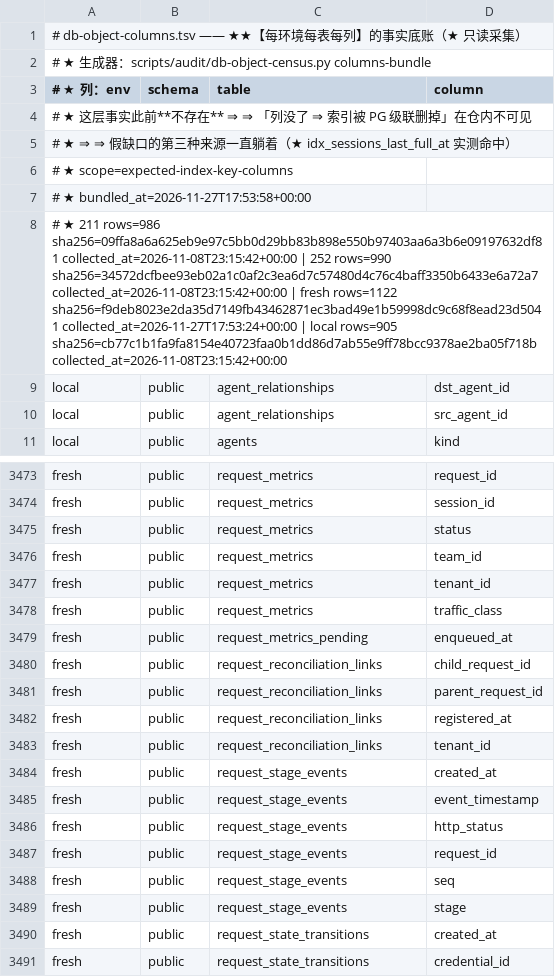
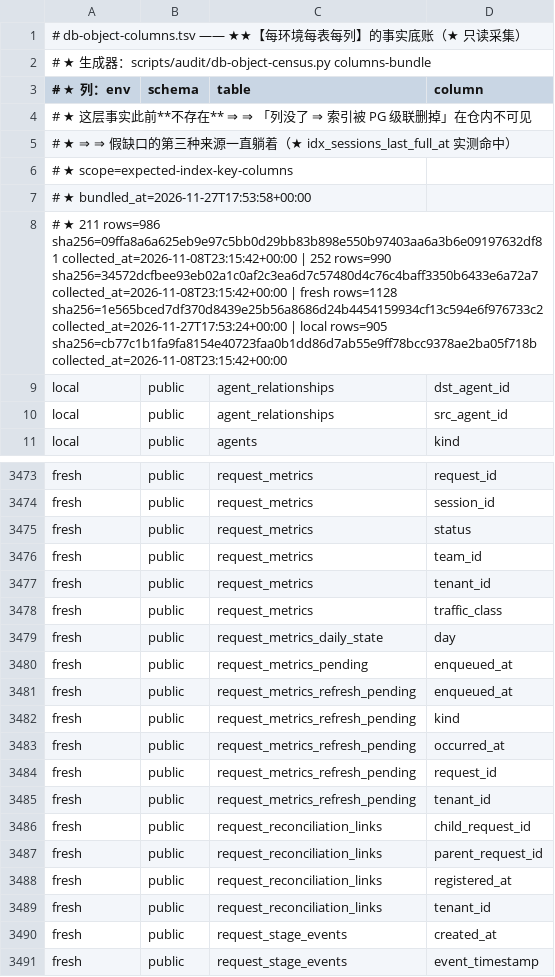
Before and after one commit to halfking/ai-native-gateway-core, a TSV file: scripts/audit/asset/db-object-columns.tsv, drawn as a sheet; only a part is shown, gaps mark what is left out; the shorter side is filled out with more unchanged rows.

Commit message:
chore(audit): L141 审计收口——census 六账提交 + MY_ENDPOINTS_TEST_DSN 事实源登记 + R164 fresh 行数订正
- census/gaps/reachability 六张 TSV：fresh 段重采产物入库（2961→3032，1005 进基线；
  gaps fresh 52→49 投递闭合方向；983j/k/n retired→present 为期望集扩容非环境劣化）
- datasource_env.sh 登记 MY_ENDPOINTS_TEST_DSN（消费方 admin/my_endpoints_realdb_test.go
  自建隔离 schema + Cleanup DROP CASCADE 不碰 public；dsn_exclusive 台账 0 命中 ⇒ 合法登记；
  TestMyEndpoints 真库腿由 skip 转 ok）
- R164 审计档 fresh 行数订正 2917→3032（2961 为重采前中间态）
- AGENTS.md L141 审计轮块（判类在登记前——dsn_exclusive 台账先行核查）

```diff
--- a/scripts/audit/asset/db-object-columns.tsv
+++ b/scripts/audit/asset/db-object-columns.tsv
@@ -7,3 +7,3 @@
 # ★ bundled_at=2026-11-27T17:53:58+00:00
-# ★ 211 rows=986 sha256=09ffa8a6a625eb9e97c5bb0d29bb83b898e550b97403aa6a3b6e09197632df81 collected_at=2026-11-08T23:15:42+00:00 | 252 rows=990 sha256=34572dcfbee93eb02a1c0af2c3ea6d7c57480d4c76c4baff3350b6433e6a72a7 collected_at=2026-11-08T23:15:42+00:00 | fresh rows=1122 sha256=f9deb8023e2da35d7149fb43462871ec3bad49e1b59998dc9c68f8ead23d5041 collected_at=2026-11-27T17:53:24+00:00 | local rows=905 sha256=cb77c1b1fa9fa8154e40723faa0b1dd86d7ab55e9ff78bcc9378ae2ba05f718b collected_at=2026-11-08T23:15:42+00:00
+# ★ 211 rows=986 sha256=09ffa8a6a625eb9e97c5bb0d29bb83b898e550b97403aa6a3b6e09197632df81 collected_at=2026-11-08T23:15:42+00:00 | 252 rows=990 sha256=34572dcfbee93eb02a1c0af2c3ea6d7c57480d4c76c4baff3350b6433e6a72a7 collected_at=2026-11-08T23:15:42+00:00 | fresh rows=1128 sha256=1e565bced7df370d8439e25b56a8686d24b4454159934cf13c594e6f976733c2 collected_at=2026-11-27T17:53:24+00:00 | local rows=905 sha256=cb77c1b1fa9fa8154e40723faa0b1dd86d7ab55e9ff78bcc9378ae2ba05f718b collected_at=2026-11-08T23:15:42+00:00
 local	public	agent_relationships	dst_agent_id
@@ -3478,3 +3478,9 @@ fresh	public	request_metrics	tenant_id
 fresh	public	request_metrics	traffic_class
+fresh	public	request_metrics_daily_state	day
 fresh	public	request_metrics_pending	enqueued_at
+fresh	public	request_metrics_refresh_pending	enqueued_at
+fresh	public	request_metrics_refresh_pending	kind
+fresh	public	request_metrics_refresh_pending	occurred_at
+fresh	public	request_metrics_refresh_pending	request_id
+fresh	public	request_metrics_refresh_pending	tenant_id
 fresh	public	request_reconciliation_links	child_request_id
```
Also changed, not shown: scripts/audit/asset/db-object-expect.tsv, scripts/audit/asset/db-object-gap-ledger.tsv, 6 other files.
